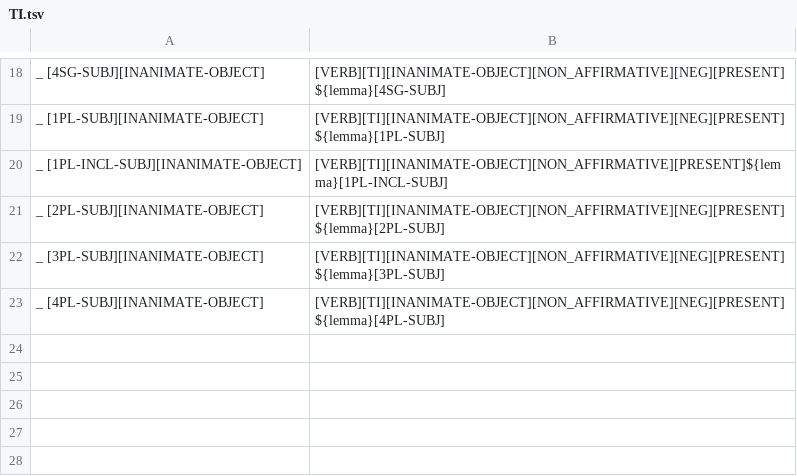
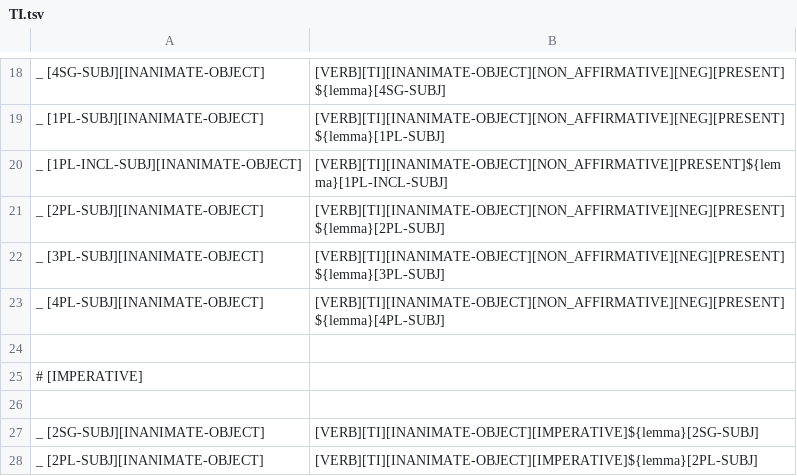
Before and after one commit to sarahrmoeller/cree-intelligent-dictionary, a TSV file: src/arpeng/resources/layouts/dynamic/II/TI.tsv, drawn as a sheet; only a part is shown, gaps mark what is left out.

```diff
--- a/src/arpeng/resources/layouts/dynamic/II/TI.tsv
+++ b/src/arpeng/resources/layouts/dynamic/II/TI.tsv
@@ -23 +23,6 @@ _ [3PL-SUBJ][INANIMATE-OBJECT]	[VERB][TI][INANIMATE-OBJECT][NON_AFFIRMATIVE][NEG
 _ [4PL-SUBJ][INANIMATE-OBJECT]	[VERB][TI][INANIMATE-OBJECT][NON_AFFIRMATIVE][NEG][PRESENT]${lemma}[4PL-SUBJ]
+
+# [IMPERATIVE]
+
+_ [2SG-SUBJ][INANIMATE-OBJECT]	[VERB][TI][INANIMATE-OBJECT][IMPERATIVE]${lemma}[2SG-SUBJ]
+_ [2PL-SUBJ][INANIMATE-OBJECT]	[VERB][TI][INANIMATE-OBJECT][IMPERATIVE]${lemma}[2PL-SUBJ]
```
Also changed, not shown: src/arpeng/resources/layouts/dynamic/II/AI.tsv, src/arpeng/resources/layouts/dynamic/II/TA.tsv.
